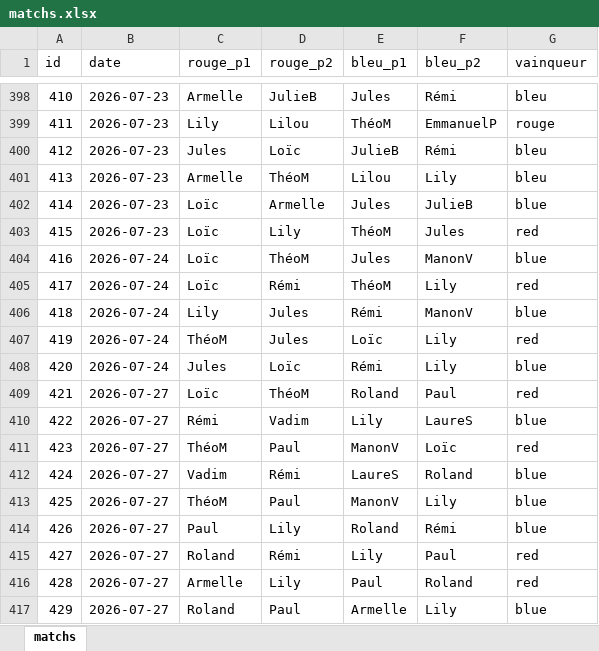
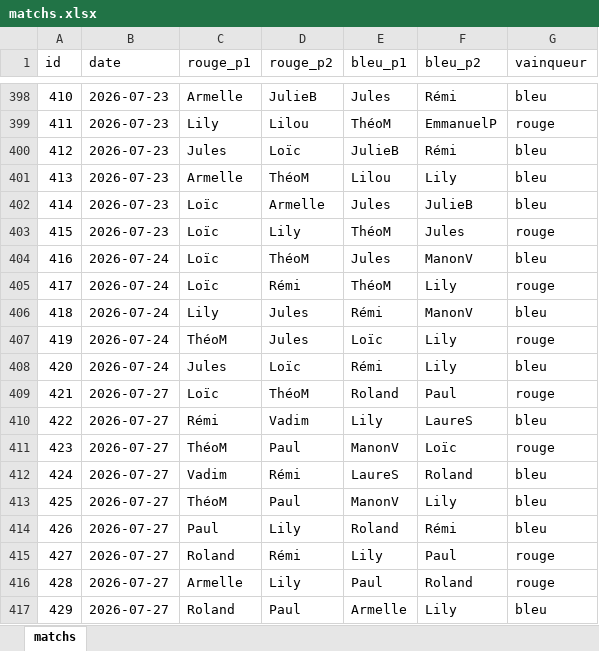
Before and after one commit to CBGP-activities/Foosball, an Excel workbook: data/matchs.xlsx, sheet matchs, drawn as a sheet; only a part is shown, gaps mark what is left out; values as stored, in another font and other column widths than the file's, no borders; the diff names each change by its address in the sheet, - before the commit and + after, or states it on an @@ line.

```diff
--- a/data/matchs.xlsx (sheet matchs)
+++ b/data/matchs.xlsx (sheet matchs)
-G402 (vainqueur): blue
+G402 (vainqueur): bleu
-G403 (vainqueur): red
+G403 (vainqueur): rouge
-G404 (vainqueur): blue
+G404 (vainqueur): bleu
-G405 (vainqueur): red
+G405 (vainqueur): rouge
-G406 (vainqueur): blue
+G406 (vainqueur): bleu
-G407 (vainqueur): red
+G407 (vainqueur): rouge
-G408 (vainqueur): blue
+G408 (vainqueur): bleu
-G409 (vainqueur): red
+G409 (vainqueur): rouge
-G410 (vainqueur): blue
+G410 (vainqueur): bleu
-G411 (vainqueur): red
+G411 (vainqueur): rouge
-G412:G414 (vainqueur): blue
+G412:G414 (vainqueur): bleu
-G415:G416 (vainqueur): red
+G415:G416 (vainqueur): rouge
-G417 (vainqueur): blue
+G417 (vainqueur): bleu
```
Also changed, not shown: 13 other files.
